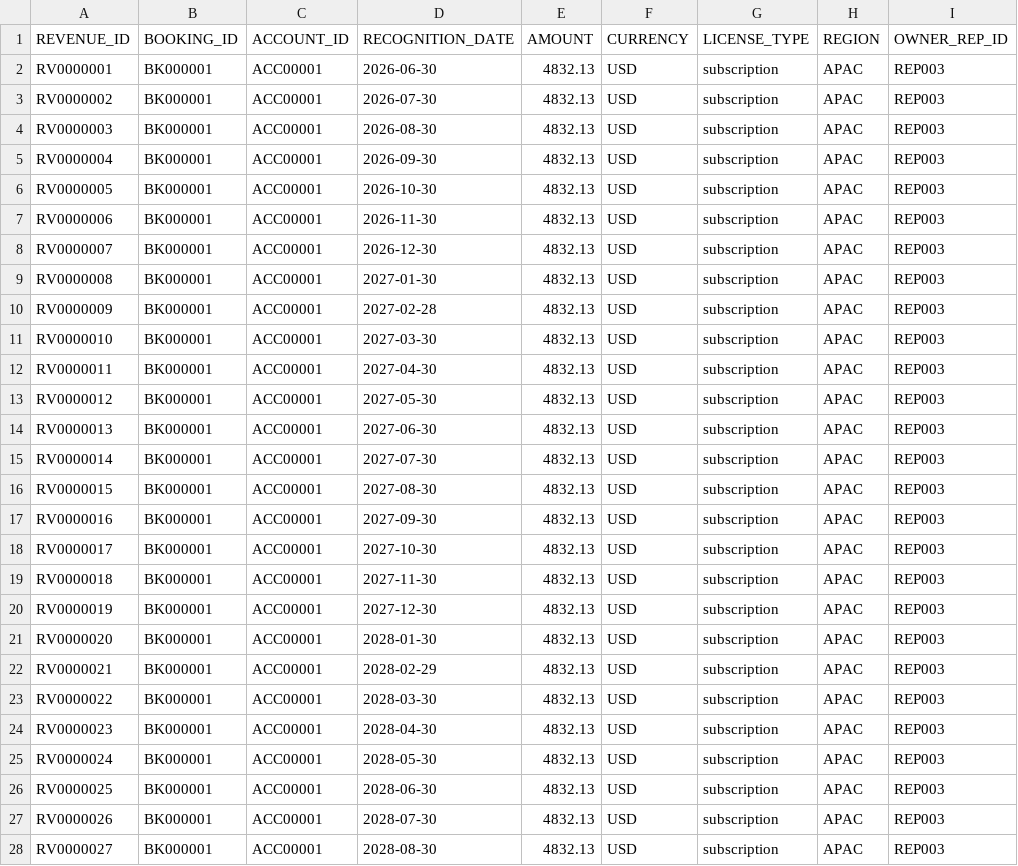
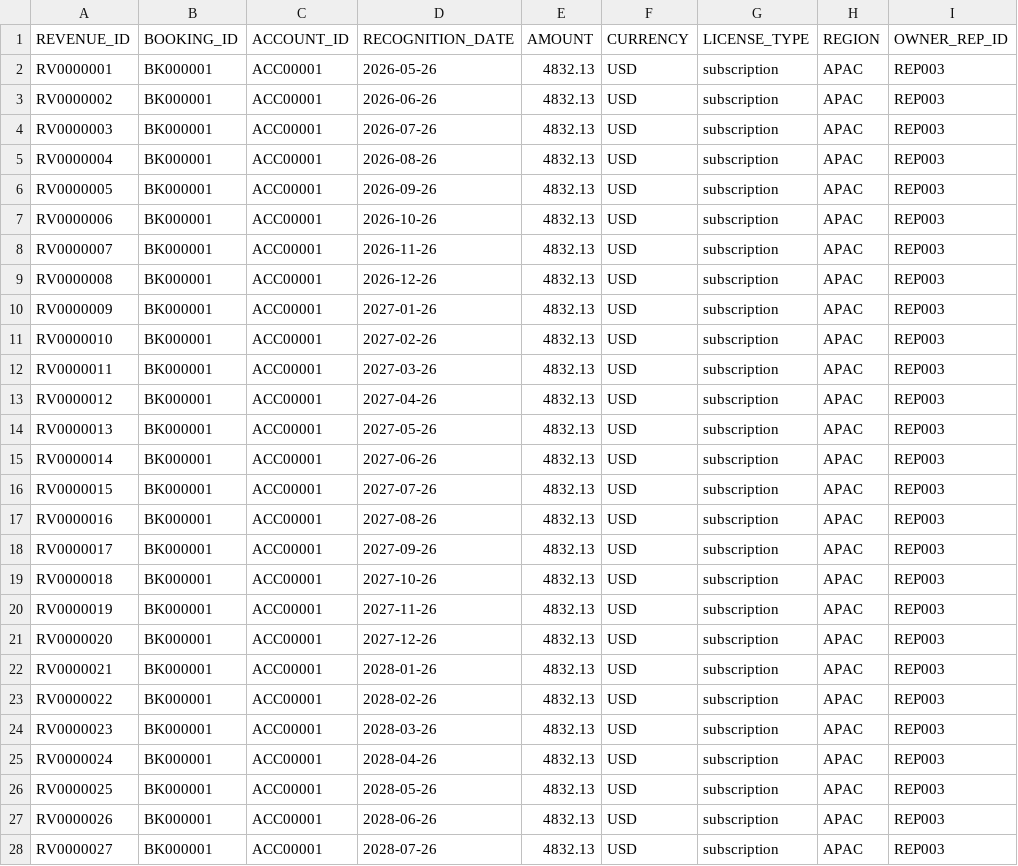
Before and after one commit to swingsystems/gtm-analyst, a CSV file: warehouse/seeds/raw_revenue.csv, drawn as a sheet; only a part is shown; the diff covers the shown part only.

```diff
--- a/warehouse/seeds/raw_revenue.csv
+++ b/warehouse/seeds/raw_revenue.csv
@@ -1,28 +1,28 @@
 REVENUE_ID,BOOKING_ID,ACCOUNT_ID,RECOGNITION_DATE,AMOUNT,CURRENCY,LICENSE_TYPE,REGION,OWNER_REP_ID
-RV0000001,BK000001,ACC00001,2026-06-30,4832.13,USD,subscription,APAC,REP003
-RV0000002,BK000001,ACC00001,2026-07-30,4832.13,USD,subscription,APAC,REP003
-RV0000003,BK000001,ACC00001,2026-08-30,4832.13,USD,subscription,APAC,REP003
-RV0000004,BK000001,ACC00001,2026-09-30,4832.13,USD,subscription,APAC,REP003
-RV0000005,BK000001,ACC00001,2026-10-30,4832.13,USD,subscription,APAC,REP003
-RV0000006,BK000001,ACC00001,2026-11-30,4832.13,USD,subscription,APAC,REP003
-RV0000007,BK000001,ACC00001,2026-12-30,4832.13,USD,subscription,APAC,REP003
-RV0000008,BK000001,ACC00001,2027-01-30,4832.13,USD,subscription,APAC,REP003
-RV0000009,BK000001,ACC00001,2027-02-28,4832.13,USD,subscription,APAC,REP003
-RV0000010,BK000001,ACC00001,2027-03-30,4832.13,USD,subscription,APAC,REP003
-RV0000011,BK000001,ACC00001,2027-04-30,4832.13,USD,subscription,APAC,REP003
-RV0000012,BK000001,ACC00001,2027-05-30,4832.13,USD,subscription,APAC,REP003
-RV0000013,BK000001,ACC00001,2027-06-30,4832.13,USD,subscription,APAC,REP003
-RV0000014,BK000001,ACC00001,2027-07-30,4832.13,USD,subscription,APAC,REP003
-RV0000015,BK000001,ACC00001,2027-08-30,4832.13,USD,subscription,APAC,REP003
-RV0000016,BK000001,ACC00001,2027-09-30,4832.13,USD,subscription,APAC,REP003
-RV0000017,BK000001,ACC00001,2027-10-30,4832.13,USD,subscription,APAC,REP003
-RV0000018,BK000001,ACC00001,2027-11-30,4832.13,USD,subscription,APAC,REP003
-RV0000019,BK000001,ACC00001,2027-12-30,4832.13,USD,subscription,APAC,REP003
-RV0000020,BK000001,ACC00001,2028-01-30,4832.13,USD,subscription,APAC,REP003
-RV0000021,BK000001,ACC00001,2028-02-29,4832.13,USD,subscription,APAC,REP003
-RV0000022,BK000001,ACC00001,2028-03-30,4832.13,USD,subscription,APAC,REP003
-RV0000023,BK000001,ACC00001,2028-04-30,4832.13,USD,subscription,APAC,REP003
-RV0000024,BK000001,ACC00001,2028-05-30,4832.13,USD,subscription,APAC,REP003
-RV0000025,BK000001,ACC00001,2028-06-30,4832.13,USD,subscription,APAC,REP003
-RV0000026,BK000001,ACC00001,2028-07-30,4832.13,USD,subscription,APAC,REP003
-RV0000027,BK000001,ACC00001,2028-08-30,4832.13,USD,subscription,APAC,REP003
+RV0000001,BK000001,ACC00001,2026-05-26,4832.13,USD,subscription,APAC,REP003
+RV0000002,BK000001,ACC00001,2026-06-26,4832.13,USD,subscription,APAC,REP003
+RV0000003,BK000001,ACC00001,2026-07-26,4832.13,USD,subscription,APAC,REP003
+RV0000004,BK000001,ACC00001,2026-08-26,4832.13,USD,subscription,APAC,REP003
+RV0000005,BK000001,ACC00001,2026-09-26,4832.13,USD,subscription,APAC,REP003
+RV0000006,BK000001,ACC00001,2026-10-26,4832.13,USD,subscription,APAC,REP003
+RV0000007,BK000001,ACC00001,2026-11-26,4832.13,USD,subscription,APAC,REP003
+RV0000008,BK000001,ACC00001,2026-12-26,4832.13,USD,subscription,APAC,REP003
+RV0000009,BK000001,ACC00001,2027-01-26,4832.13,USD,subscription,APAC,REP003
+RV0000010,BK000001,ACC00001,2027-02-26,4832.13,USD,subscription,APAC,REP003
+RV0000011,BK000001,ACC00001,2027-03-26,4832.13,USD,subscription,APAC,REP003
+RV0000012,BK000001,ACC00001,2027-04-26,4832.13,USD,subscription,APAC,REP003
+RV0000013,BK000001,ACC00001,2027-05-26,4832.13,USD,subscription,APAC,REP003
+RV0000014,BK000001,ACC00001,2027-06-26,4832.13,USD,subscription,APAC,REP003
+RV0000015,BK000001,ACC00001,2027-07-26,4832.13,USD,subscription,APAC,REP003
+RV0000016,BK000001,ACC00001,2027-08-26,4832.13,USD,subscription,APAC,REP003
+RV0000017,BK000001,ACC00001,2027-09-26,4832.13,USD,subscription,APAC,REP003
+RV0000018,BK000001,ACC00001,2027-10-26,4832.13,USD,subscription,APAC,REP003
+RV0000019,BK000001,ACC00001,2027-11-26,4832.13,USD,subscription,APAC,REP003
+RV0000020,BK000001,ACC00001,2027-12-26,4832.13,USD,subscription,APAC,REP003
+RV0000021,BK000001,ACC00001,2028-01-26,4832.13,USD,subscription,APAC,REP003
+RV0000022,BK000001,ACC00001,2028-02-26,4832.13,USD,subscription,APAC,REP003
+RV0000023,BK000001,ACC00001,2028-03-26,4832.13,USD,subscription,APAC,REP003
+RV0000024,BK000001,ACC00001,2028-04-26,4832.13,USD,subscription,APAC,REP003
+RV0000025,BK000001,ACC00001,2028-05-26,4832.13,USD,subscription,APAC,REP003
+RV0000026,BK000001,ACC00001,2028-06-26,4832.13,USD,subscription,APAC,REP003
+RV0000027,BK000001,ACC00001,2028-07-26,4832.13,USD,subscription,APAC,REP003
```
Also changed, not shown: 33 edited cells elsewhere in this file, warehouse/seeds/raw_billings.csv, warehouse/seeds/raw_bookings.csv, 18 other files.
